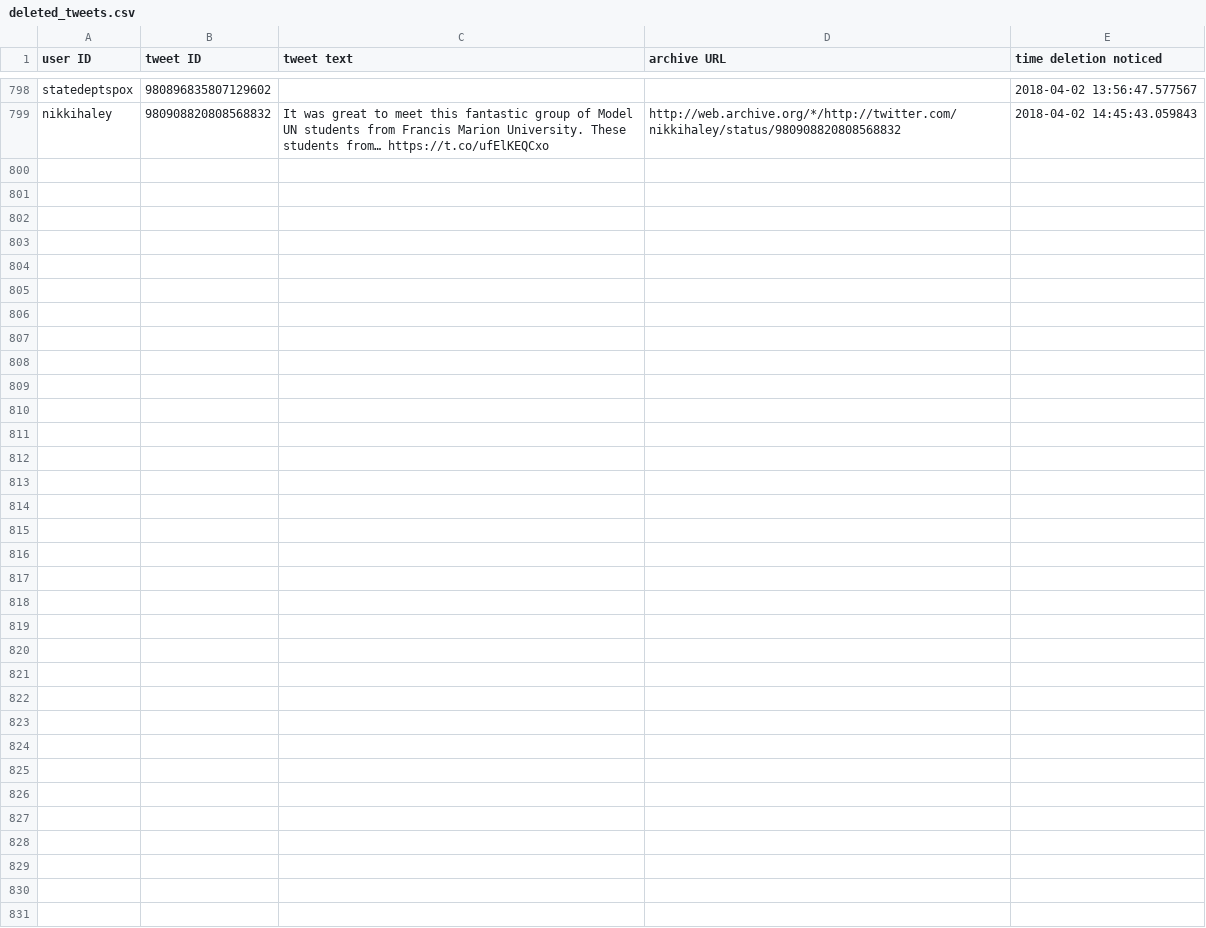
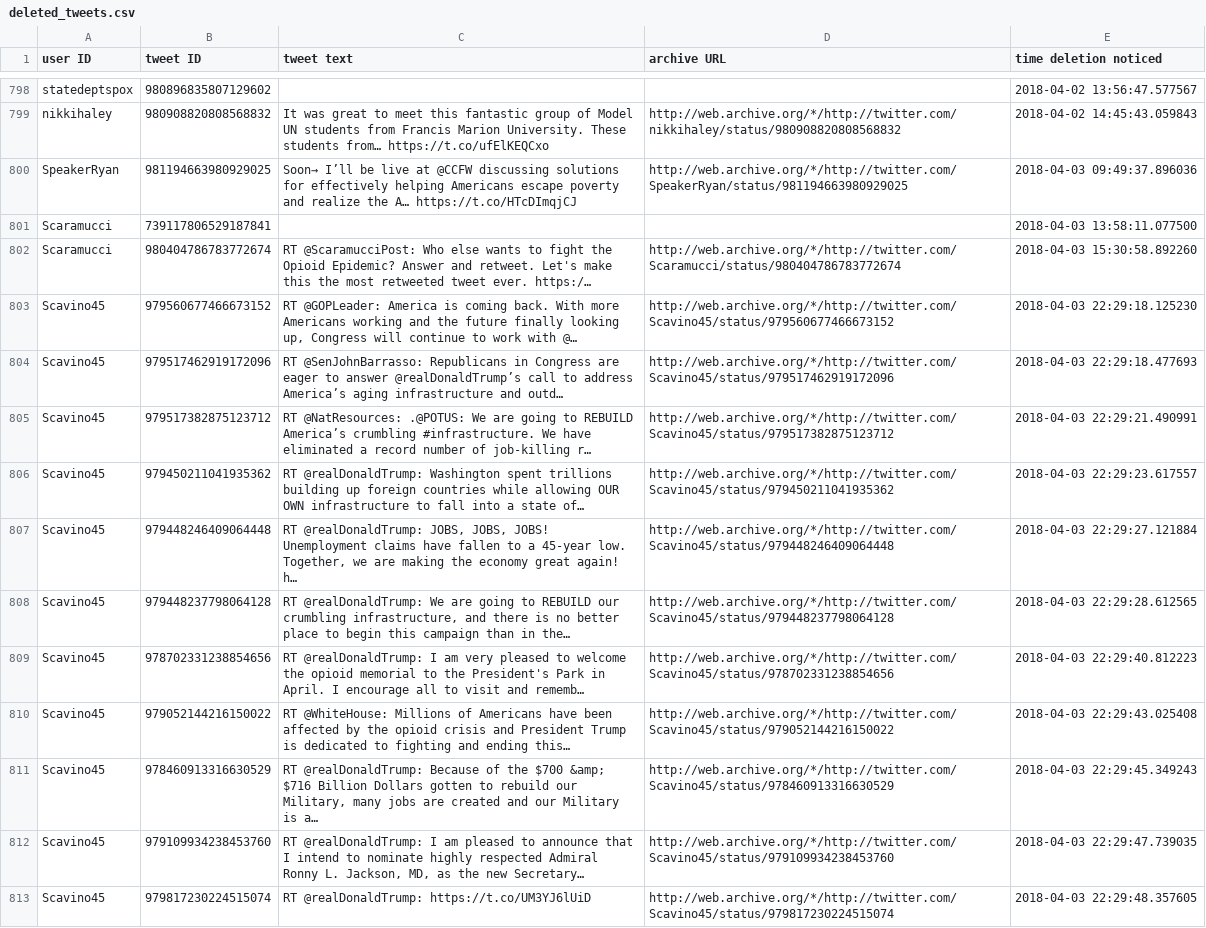
Before and after one commit to patrick-brian-mooney/archive-junta, a CSV file: data/deleted_tweets.csv, drawn as a sheet; only a part is shown, gaps mark what is left out; the diff names each change by its address in the sheet, - before the commit and + after, or states it on an @@ line.

Commit message:
04 Apr 2018: archiving new tweets and logs

```diff
--- a/data/deleted_tweets.csv
+++ b/data/deleted_tweets.csv
+row 800: SpeakerRyan | 981194663980929025 | Soon→ I’ll be live at @CCFW discussing solutions for effectively helping Americans escape poverty and realize the A… https://t.co/HTcDImqjCJ | http://web.archive.org/*/http://twitter.com/SpeakerRyan/status/981194663980929025 | 2018-04-03 09:49:37.896036
+row 801: Scaramucci | 739117806529187841 |  |  | 2018-04-03 13:58:11.077500
+row 802: Scaramucci | 980404786783772674 | RT @ScaramucciPost: Who else wants to fight the Opioid Epidemic? Answer and retweet. Let's make this the most retweeted tweet ever. https:/… | http://web.archive.org/*/http://twitter.com/Scaramucci/status/980404786783772674 | 2018-04-03 15:30:58.892260
+row 803: Scavino45 | 979560677466673152 | RT @GOPLeader: America is coming back. With more Americans working and the future finally looking up, Congress will continue to work with @… | http://web.archive.org/*/http://twitter.com/Scavino45/status/979560677466673152 | 2018-04-03 22:29:18.125230
+row 804: Scavino45 | 979517462919172096 | RT @SenJohnBarrasso: Republicans in Congress are eager to answer @realDonaldTrump’s call to address America’s aging infrastructure and outd… | http://web.archive.org/*/http://twitter.com/Scavino45/status/979517462919172096 | 2018-04-03 22:29:18.477693
+row 805: Scavino45 | 979517382875123712 | RT @NatResources: .@POTUS: We are going to REBUILD America’s crumbling #infrastructure. We have eliminated a record number of job-killing r… | http://web.archive.org/*/http://twitter.com/Scavino45/status/979517382875123712 | 2018-04-03 22:29:21.490991
+row 806: Scavino45 | 979450211041935362 | RT @realDonaldTrump: Washington spent trillions building up foreign countries while allowing OUR OWN infrastructure to fall into a state of… | http://web.archive.org/*/http://twitter.com/Scavino45/status/979450211041935362 | 2018-04-03 22:29:23.617557
+row 807: Scavino45 | 979448246409064448 | RT @realDonaldTrump: JOBS, JOBS, JOBS! Unemployment claims have fallen to a 45-year low. Together, we are making the economy great again! h… | http://web.archive.org/*/http://twitter.com/Scavino45/status/979448246409064448 | 2018-04-03 22:29:27.121884
+row 808: Scavino45 | 979448237798064128 | RT @realDonaldTrump: We are going to REBUILD our crumbling infrastructure, and there is no better place to begin this campaign than in the… | http://web.archive.org/*/http://twitter.com/Scavino45/status/979448237798064128 | 2018-04-03 22:29:28.612565
+row 809: Scavino45 | 978702331238854656 | RT @realDonaldTrump: I am very pleased to welcome the opioid memorial to the President's Park in April. I encourage all to visit and rememb… | http://web.archive.org/*/http://twitter.com/Scavino45/status/978702331238854656 | 2018-04-03 22:29:40.812223
+row 810: Scavino45 | 979052144216150022 | RT @WhiteHouse: Millions of Americans have been affected by the opioid crisis and President Trump is dedicated to fighting and ending this… | http://web.archive.org/*/http://twitter.com/Scavino45/status/979052144216150022 | 2018-04-03 22:29:43.025408
+row 811: Scavino45 | 978460913316630529 | RT @realDonaldTrump: Because of the $700 &amp; $716 Billion Dollars gotten to rebuild our Military, many jobs are created and our Military is a… | http://web.archive.org/*/http://twitter.com/Scavino45/status/978460913316630529 | 2018-04-03 22:29:45.349243
+row 812: Scavino45 | 979109934238453760 | RT @realDonaldTrump: I am pleased to announce that I intend to nominate highly respected Admiral Ronny L. Jackson, MD, as the new Secretary… | http://web.archive.org/*/http://twitter.com/Scavino45/status/979109934238453760 | 2018-04-03 22:29:47.739035
+row 813: Scavino45 | 979817230224515074 | RT @realDonaldTrump: https://t.co/UM3YJ6lUiD | http://web.archive.org/*/http://twitter.com/Scavino45/status/979817230224515074 | 2018-04-03 22:29:48.357605
```
Also changed, not shown: data/archive_EPAScottPruitt.csv, data/archive_SecAzar.csv, 26 other files.
